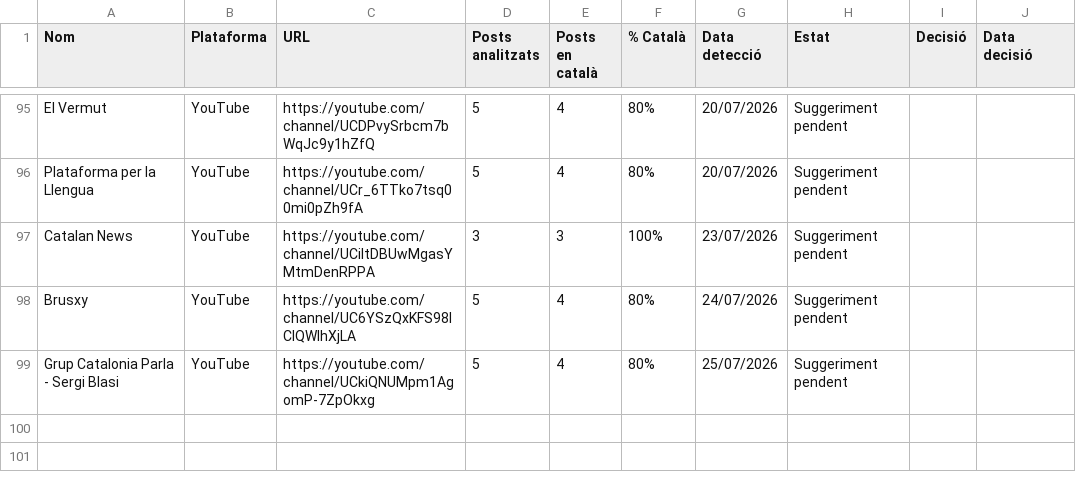
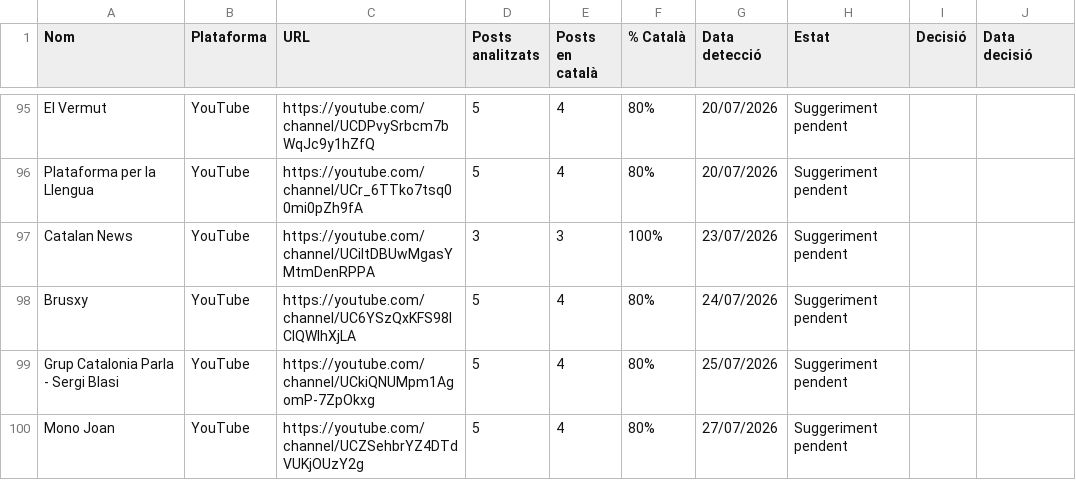
Before and after one commit to gvelez74/llista-recerca, a CSV file: dades/suggeriments.csv, drawn as a sheet; only a part is shown, gaps mark what is left out.

```diff
--- a/dades/suggeriments.csv
+++ b/dades/suggeriments.csv
@@ -99 +99,2 @@ Brusxy,YouTube,https://youtube.com/channel/UC6YSzQxKFS98lCIQWIhXjLA,5,4,80%,24/0
 Grup Catalonia Parla - Sergi Blasi,YouTube,https://youtube.com/channel/UCkiQNUMpm1AgomP-7ZpOkxg,5,4,80%,25/07/2026,Suggeriment pendent,,
+Mono Joan,YouTube,https://youtube.com/channel/UCZSehbrYZ4DTdVUKjOUzY2g,5,4,80%,27/07/2026,Suggeriment pendent,,
```
